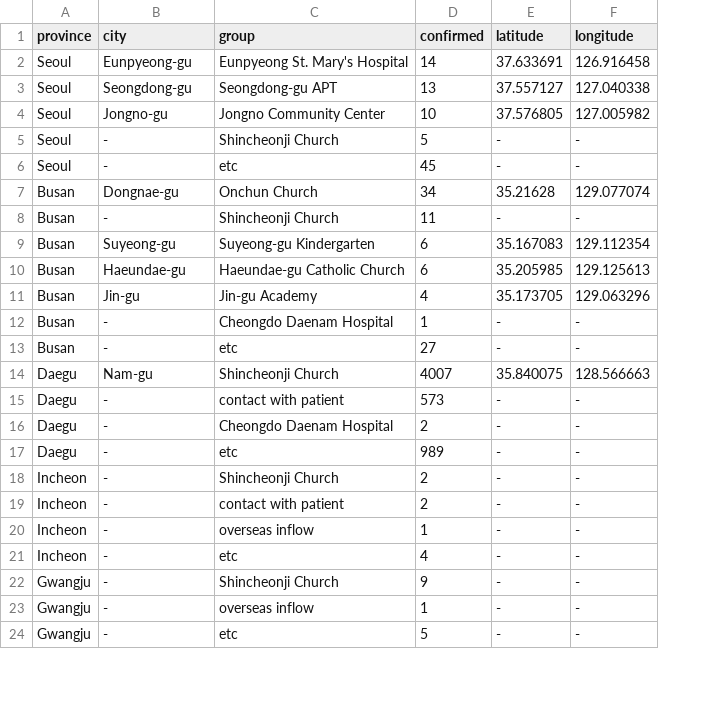
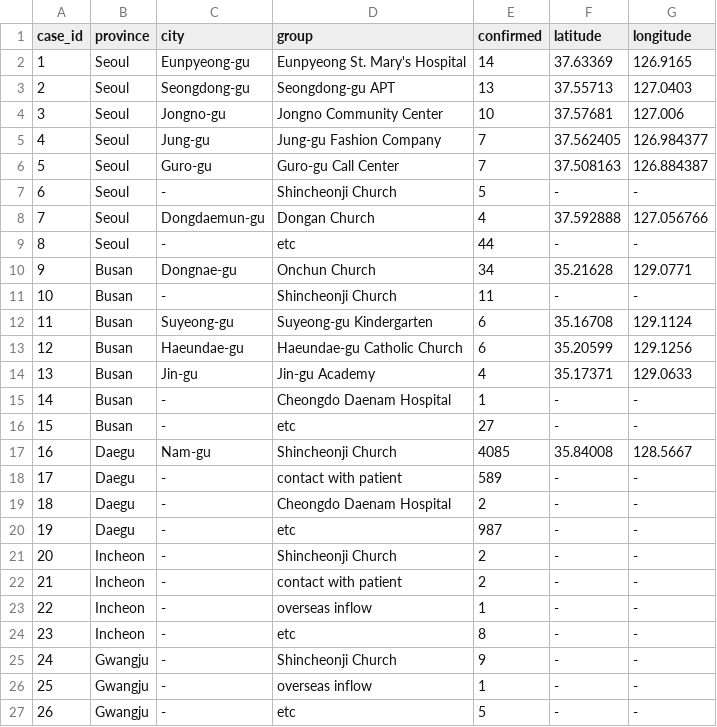
Before and after one commit to jihoo-kim/Data-Science-for-COVID-19, a CSV file: group.csv, drawn as a sheet; only a part is shown; addresses are those after the commit; the diff covers the shown part only; the diff names each change by its address in the sheet, - before the commit and + after, or states it on an @@ line.

```diff
--- a/group.csv
+++ b/group.csv
+column A (case_id), rows 2-4: 1 | 2 | 3; row 7: 6; rows 9-27: 8 | 9 | 10 | 11 | 12 | 13 | 14 | 15 | 16 | 17 | 18 | 19 | 20 | 21 | 22 | 23 | 24 | 25 | 26
-F2 (latitude): 37.633691
+F2 (latitude): 37.63369
-G2 (longitude): 126.916458
+G2 (longitude): 126.9165
-F3 (latitude): 37.557127
+F3 (latitude): 37.55713
-G3 (longitude): 127.040338
+G3 (longitude): 127.0403
-F4 (latitude): 37.576805
+F4 (latitude): 37.57681
-G4 (longitude): 127.005982
+G4 (longitude): 127.006
+row 5: 4 | Seoul | Jung-gu | Jung-gu Fashion Company | 7 | 37.562405 | 126.984377
+row 6: 5 | Seoul | Guro-gu | Guro-gu Call Center | 7 | 37.508163 | 126.884387
+row 8: 7 | Seoul | Dongdaemun-gu | Dongan Church | 4 | 37.592888 | 127.056766
-E9 (confirmed): 45
+E9 (confirmed): 44
-G10 (longitude): 129.077074
+G10 (longitude): 129.0771
-F12 (latitude): 35.167083
+F12 (latitude): 35.16708
-G12 (longitude): 129.112354
+G12 (longitude): 129.1124
-F13 (latitude): 35.205985
+F13 (latitude): 35.20599
-G13 (longitude): 129.125613
+G13 (longitude): 129.1256
-F14 (latitude): 35.173705
+F14 (latitude): 35.17371
-G14 (longitude): 129.063296
+G14 (longitude): 129.0633
-E17 (confirmed): 4007
+E17 (confirmed): 4085
-F17 (latitude): 35.840075
+F17 (latitude): 35.84008
-G17 (longitude): 128.566663
+G17 (longitude): 128.5667
-E18 (confirmed): 573
+E18 (confirmed): 589
-E20 (confirmed): 989
+E20 (confirmed): 987
-E24 (confirmed): 4
+E24 (confirmed): 8
```
Also changed, not shown: 3 added rows and 37 edited cells elsewhere in this file, patient.csv.
